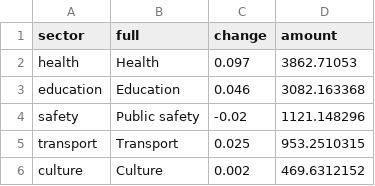
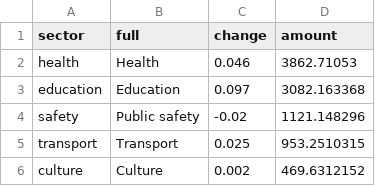
Before and after one commit to MarkusMannheim/act-spending, a CSV file: resources/widgetData.csv, drawn as a sheet.

Commit message:
update

```diff
--- a/resources/widgetData.csv
+++ b/resources/widgetData.csv
@@ -1,4 +1,4 @@
 sector,full,change,amount
-health,Health,0.097,3862.71053
-education,Education,0.046,3082.163368
+health,Health,0.046,3862.71053
+education,Education,0.097,3082.163368
 safety,Public safety,-0.02,1121.148296
```
